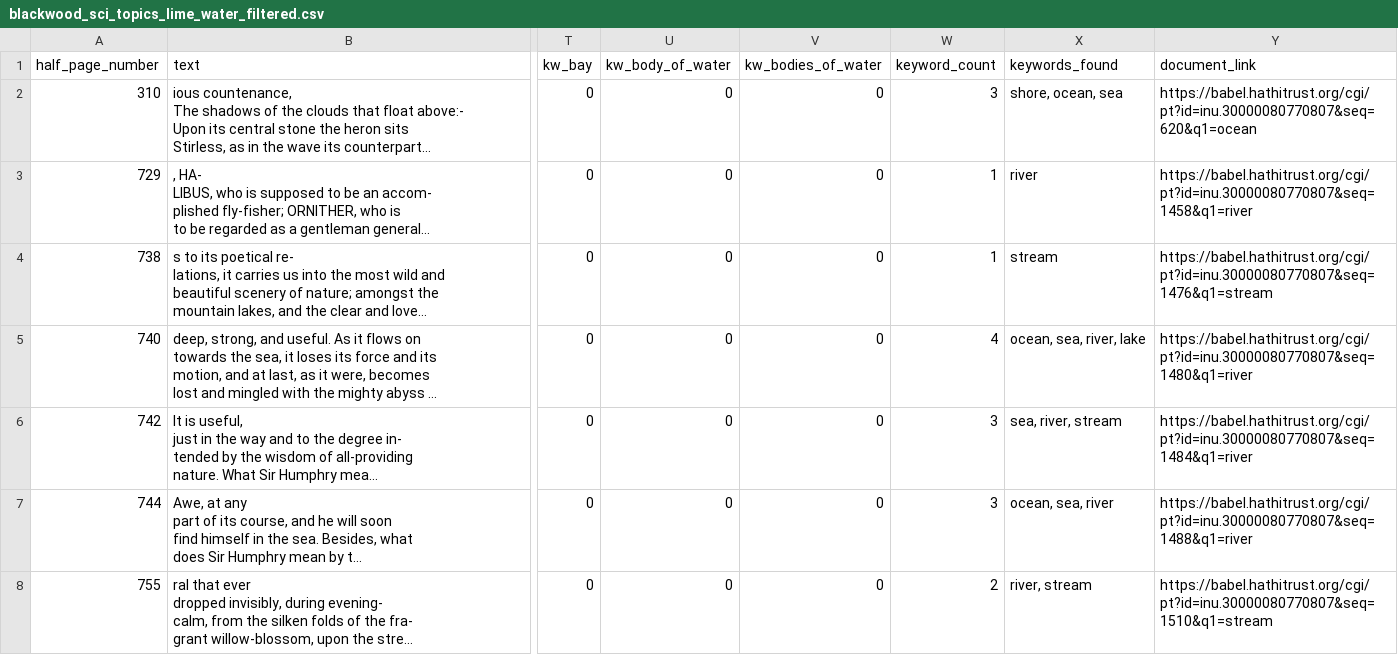
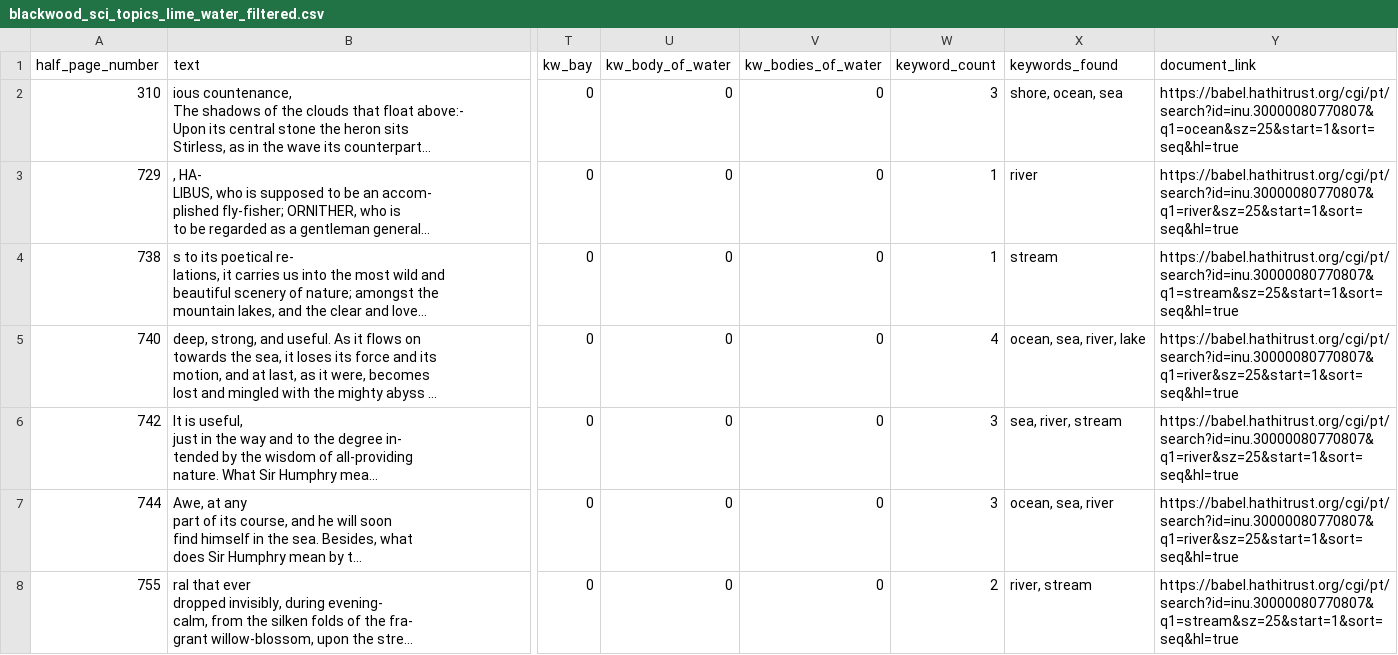
Before and after one commit to owenmonroe/lime_project_spring26, a CSV file: output_data/blackwood_sci_topics_lime_water_filtered.csv, drawn as a sheet; only a part is shown, gaps mark what is left out; long unchanged cells end in …; the diff covers the shown part only; the diff names each change by its address in the sheet, - before the commit and + after, or states it on an @@ line.

```diff
--- a/output_data/blackwood_sci_topics_lime_water_filtered.csv
+++ b/output_data/blackwood_sci_topics_lime_water_filtered.csv
-Y2 (document_link): https://babel.hathitrust.org/cgi/pt?id=inu.30000080770807&seq=620&q1=ocean
+Y2 (document_link): https://babel.hathitrust.org/cgi/pt/search?id=inu.30000080770807&q1=ocean&sz=25&start=1&sort=seq&hl=true
-Y3 (document_link): https://babel.hathitrust.org/cgi/pt?id=inu.30000080770807&seq=1458&q1=river
+Y3 (document_link): https://babel.hathitrust.org/cgi/pt/search?id=inu.30000080770807&q1=river&sz=25&start=1&sort=seq&hl=true
-Y4 (document_link): https://babel.hathitrust.org/cgi/pt?id=inu.30000080770807&seq=1476&q1=stream
+Y4 (document_link): https://babel.hathitrust.org/cgi/pt/search?id=inu.30000080770807&q1=stream&sz=25&start=1&sort=seq&hl=true
-Y5 (document_link): https://babel.hathitrust.org/cgi/pt?id=inu.30000080770807&seq=1480&q1=river
+Y5 (document_link): https://babel.hathitrust.org/cgi/pt/search?id=inu.30000080770807&q1=river&sz=25&start=1&sort=seq&hl=true
-Y6 (document_link): https://babel.hathitrust.org/cgi/pt?id=inu.30000080770807&seq=1484&q1=river
+Y6 (document_link): https://babel.hathitrust.org/cgi/pt/search?id=inu.30000080770807&q1=river&sz=25&start=1&sort=seq&hl=true
-Y7 (document_link): https://babel.hathitrust.org/cgi/pt?id=inu.30000080770807&seq=1488&q1=river
+Y7 (document_link): https://babel.hathitrust.org/cgi/pt/search?id=inu.30000080770807&q1=river&sz=25&start=1&sort=seq&hl=true
-Y8 (document_link): https://babel.hathitrust.org/cgi/pt?id=inu.30000080770807&seq=1510&q1=stream
+Y8 (document_link): https://babel.hathitrust.org/cgi/pt/search?id=inu.30000080770807&q1=stream&sz=25&start=1&sort=seq&hl=true
```
Also changed, not shown: 60 edited cells elsewhere in this file, output_data/cook_sci_topics_lime_water_filtered.csv, output_data/isis_sci_topics_lime_water_filtered.csv, 2 other files.
